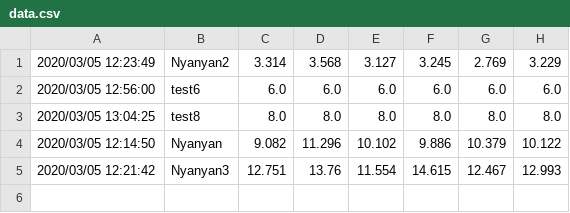
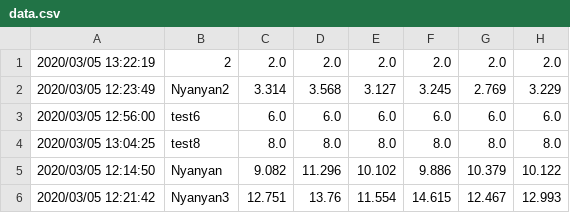
Before and after one commit to Nyanyan/nyancontest, a CSV file: clock/data.csv, drawn as a sheet.

Commit message:
upodated data

```diff
--- a/clock/data.csv
+++ b/clock/data.csv
@@ -1 +1,2 @@
+2020/03/05 13:22:19,2,2.0,2.0,2.0,2.0,2.0,2.0
 2020/03/05 12:23:49,Nyanyan2,3.314,3.568,3.127,3.245,2.769,3.229
```
